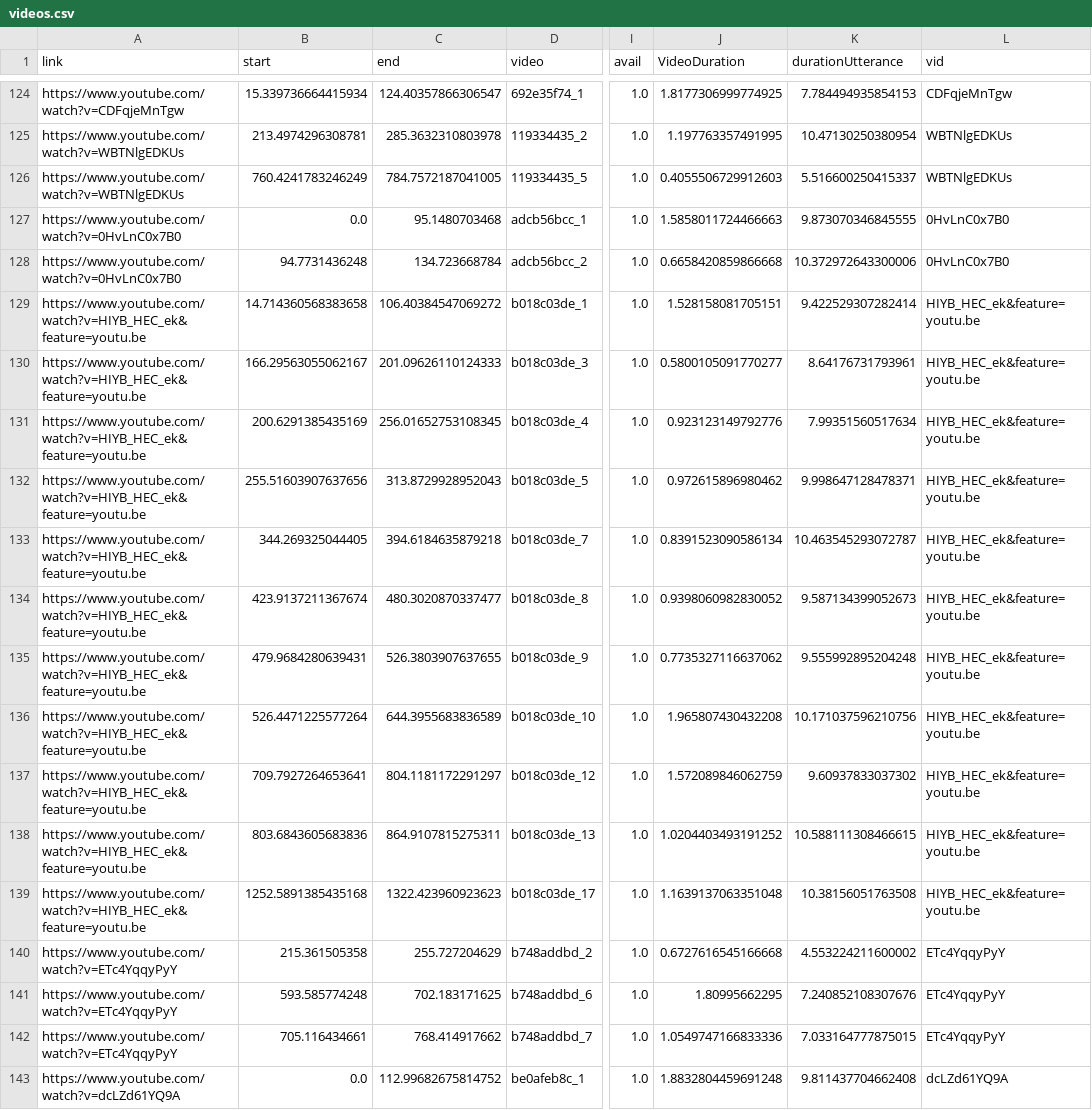
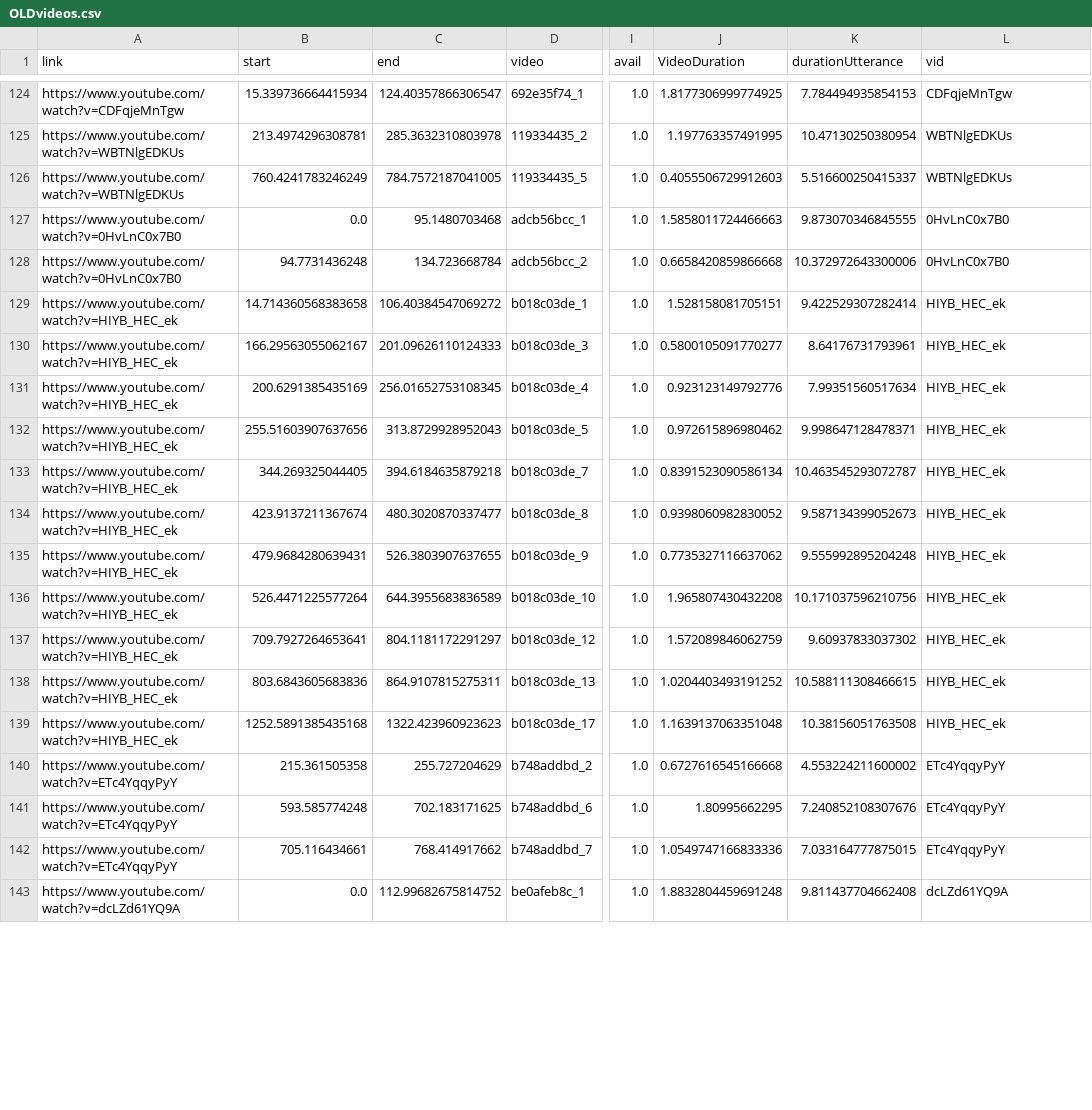
Before and after one commit to cristinalunaj/sample-web-trust-forms, a CSV file: static/extraInfo/OLDvideos.csv (was static/extraInfo/videos.csv), drawn as a sheet; only a part is shown, gaps mark what is left out; the diff covers the shown part only; the diff names each change by its address in the sheet, - before the commit and + after, or states it on an @@ line.

Commit message:
Updated list of videos

```diff
--- a/static/extraInfo/videos.csv
+++ b/static/extraInfo/OLDvideos.csv
-A129:A139 (link): https://www.youtube.com/watch?v=HIYB_HEC_ek&feature=youtu.be
+A129:A139 (link): https://www.youtube.com/watch?v=HIYB_HEC_ek
-L129:L139 (vid): HIYB_HEC_ek&feature=youtu.be
+L129:L139 (vid): HIYB_HEC_ek
```
Also changed, not shown: 110 edited cells elsewhere in this file, static/extraInfo/questions.csv, 9 other files.
